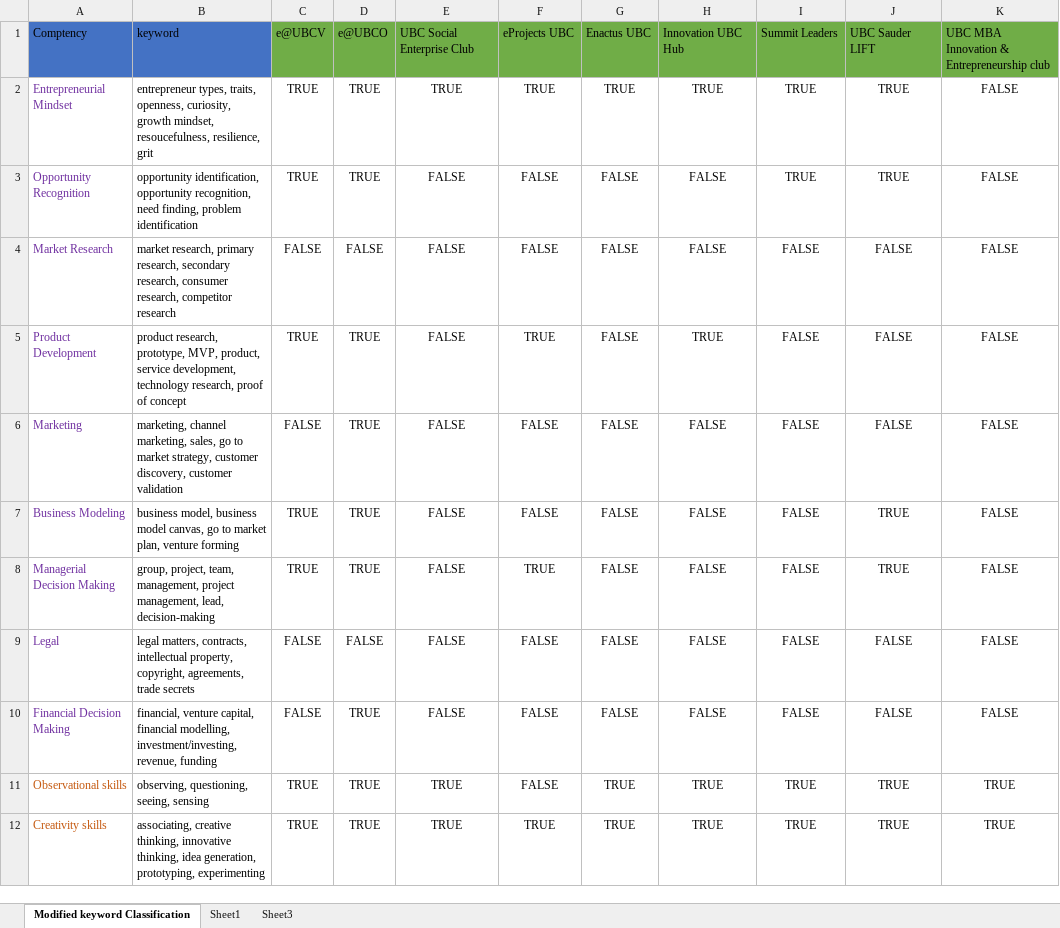
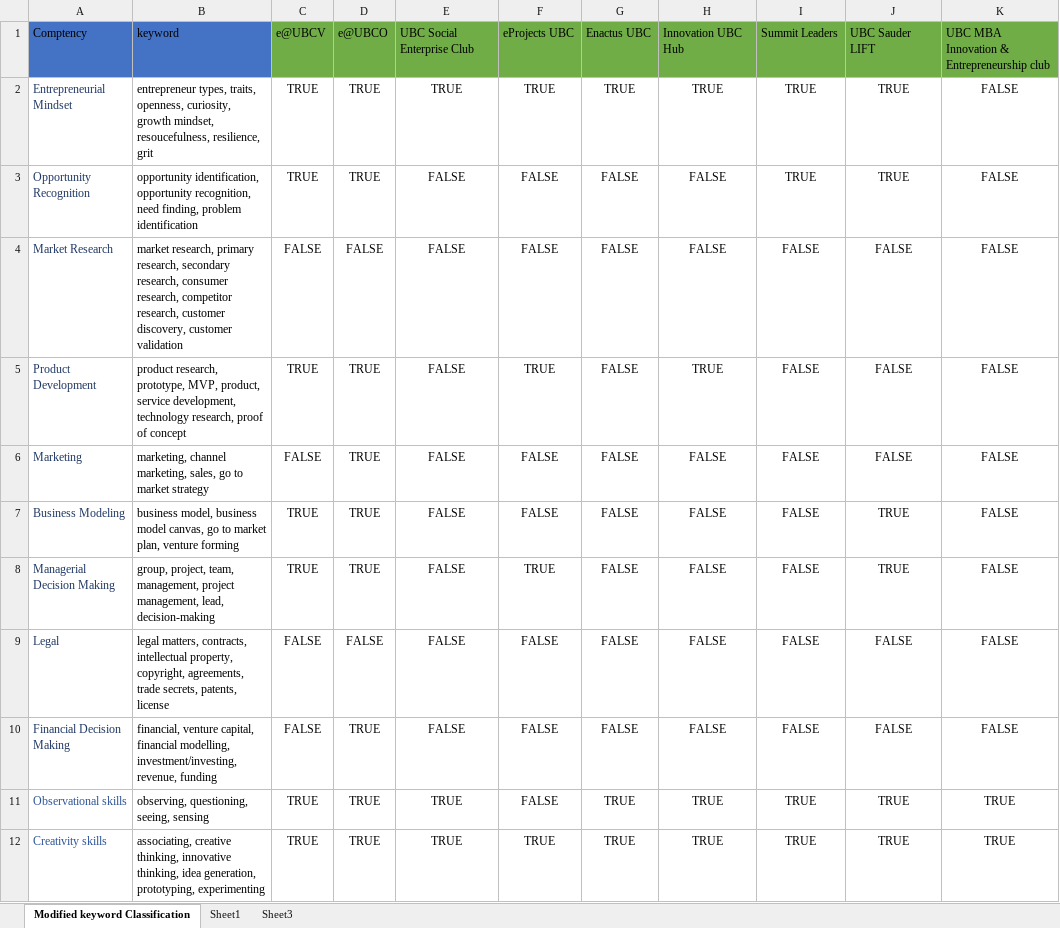
Before and after one commit to redradman/EER, an Excel workbook: data/cocurricular_competencies.xlsx, sheet Modified keyword Classification, drawn as a sheet; only a part is shown; values as stored, in another font and other column widths than the file's, no borders; conditional formats not drawn; the diff covers the shown part only; the diff names each change by its address in the sheet, - before the commit and + after, or states it on an @@ line.

Commit message:
add the syllabi data excel sheet

```diff
--- a/data/cocurricular_competencies.xlsx (sheet Modified keyword Classification)
+++ b/data/cocurricular_competencies.xlsx (sheet Modified keyword Classification)
-A2:A10 text colour: #7030A0
+A2:A10 text colour: #203864
-B4: …research, competitor research
+B4: …research, competitor research, customer discovery, customer validation
-B6: …to market strategy, customer discovery, customer validation
+B6: …to market strategy
-B9: …agreements, trade secrets
+B9: …agreements, trade secrets, patents, license
-A11:A12 text colour: #C55A11
+A11:A12 text colour: #2F5597
```
Also changed, not shown: 1 edited cell and cell formats elsewhere in this sheet, 7 other files.
